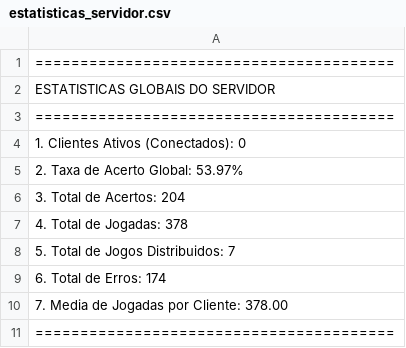
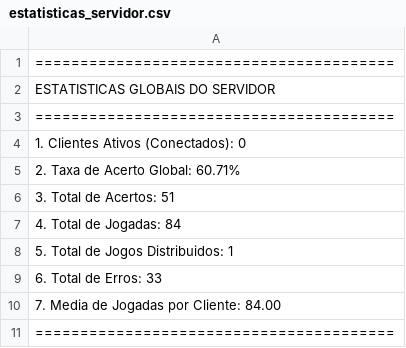
Before and after one commit to GoxzyP/ProjetoSO, a CSV file: Servidor/estatisticas_servidor.csv, drawn as a sheet.

```diff
--- a/Servidor/estatisticas_servidor.csv
+++ b/Servidor/estatisticas_servidor.csv
@@ -4,8 +4,8 @@ ESTATISTICAS GLOBAIS DO SERVIDOR
 1. Clientes Ativos (Conectados): 0
-2. Taxa de Acerto Global: 53.97%
-3. Total de Acertos: 204
-4. Total de Jogadas: 378
-5. Total de Jogos Distribuidos: 7
-6. Total de Erros: 174
-7. Media de Jogadas por Cliente: 378.00
+2. Taxa de Acerto Global: 60.71%
+3. Total de Acertos: 51
+4. Total de Jogadas: 84
+5. Total de Jogos Distribuidos: 1
+6. Total de Erros: 33
+7. Media de Jogadas por Cliente: 84.00
 ========================================
```
Also changed, not shown: 10 other files.
